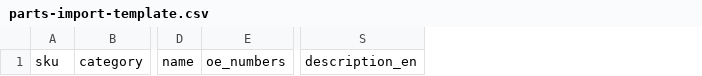
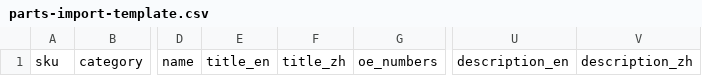
Before and after one commit to mapf577/zhengcheguojimaoyi, a CSV file: prototype/data/parts-import-template.csv, drawn as a sheet; only a part is shown, gaps mark what is left out; the diff names each change by its address in the sheet, - before the commit and + after, or states it on an @@ line.

```diff
--- a/prototype/data/parts-import-template.csv
+++ b/prototype/data/parts-import-template.csv
+column E, row 1: title_en
+column F, row 1: title_zh
+column V, row 1: description_zh
```
Also changed, not shown: prototype/data/parts-import-sample.csv, prototype/data/vehicle-import-sample.csv, 11 other files.
